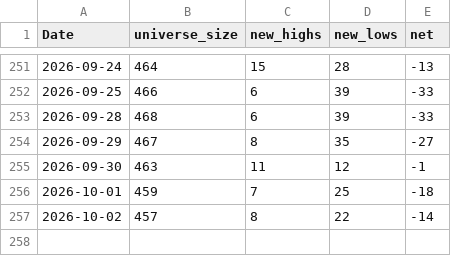
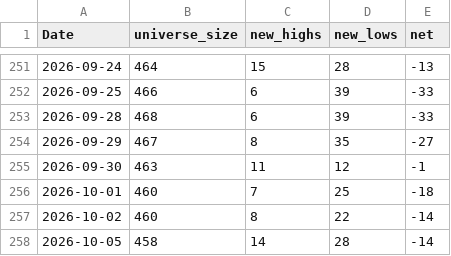
Before and after one commit to nick-l-wh/au-breadth, a CSV file: data/highs_52w_history.csv, drawn as a sheet; only a part is shown, gaps mark what is left out.

```diff
--- a/data/highs_52w_history.csv
+++ b/data/highs_52w_history.csv
@@ -255,3 +255,4 @@ Date,universe_size,new_highs,new_lows,net
 2026-09-30,463,11,12,-1
-2026-10-01,459,7,25,-18
-2026-10-02,457,8,22,-14
+2026-10-01,460,7,25,-18
+2026-10-02,460,8,22,-14
+2026-10-05,458,14,28,-14
```
Also changed, not shown: data/breadth.csv, data/highs_52w.csv.
